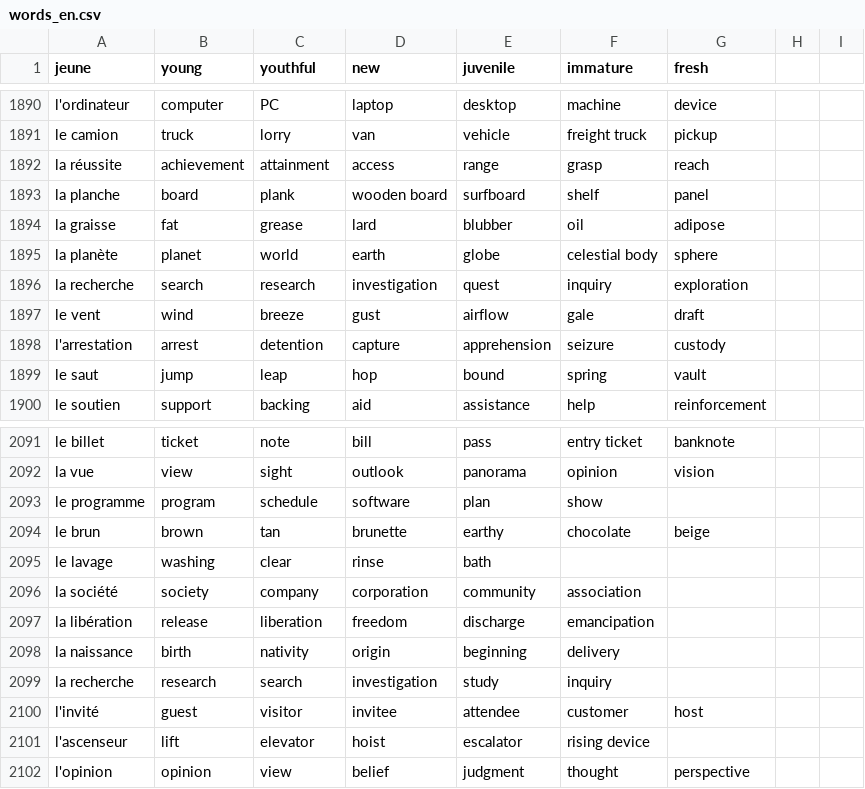
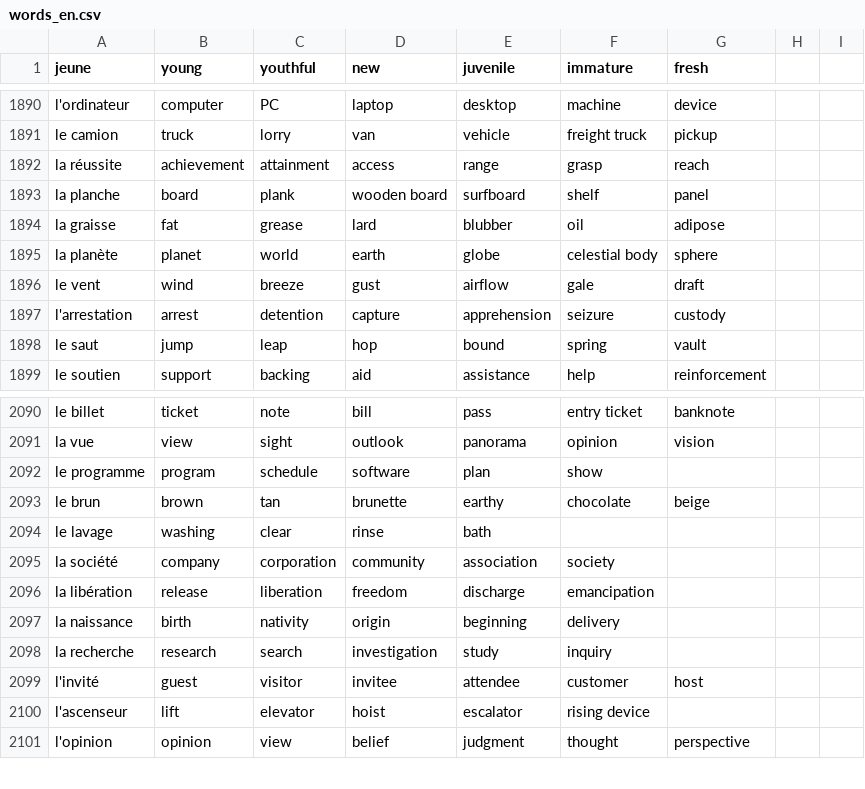
Before and after one commit to Socket-Net/fdi.mm, a CSV file: words_en.csv, drawn as a sheet; only a part is shown, gaps mark what is left out.

Commit message:
Update words_en.csv

```diff
--- a/words_en.csv
+++ b/words_en.csv
@@ -1895,3 +1895,2 @@ la graisse, fat, grease, lard, blubber, oil, adipose
 la planète, planet, world, earth, globe, celestial body, sphere
-la recherche, search, research, investigation, quest, inquiry, exploration
 le vent, wind, breeze, gust, airflow, gale, draft
@@ -2095,3 +2094,3 @@ le brun, brown, tan, brunette, earthy, chocolate, beige
 le lavage, washing, clear, rinse, bath
-la société, society, company, corporation, community, association,
+la société, company, corporation, community, association,society
 la libération, release, liberation, freedom, discharge, emancipation,
```
